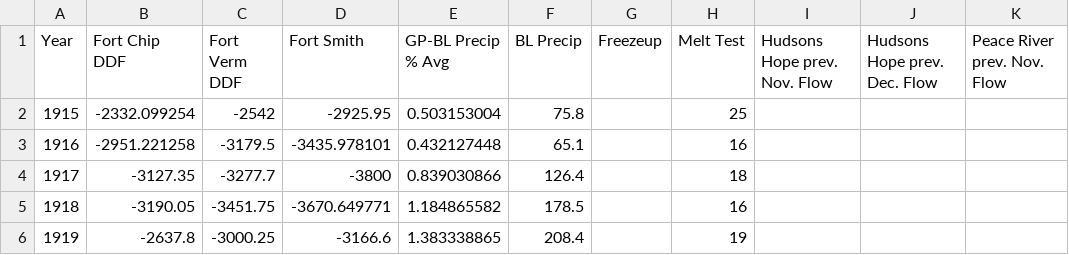
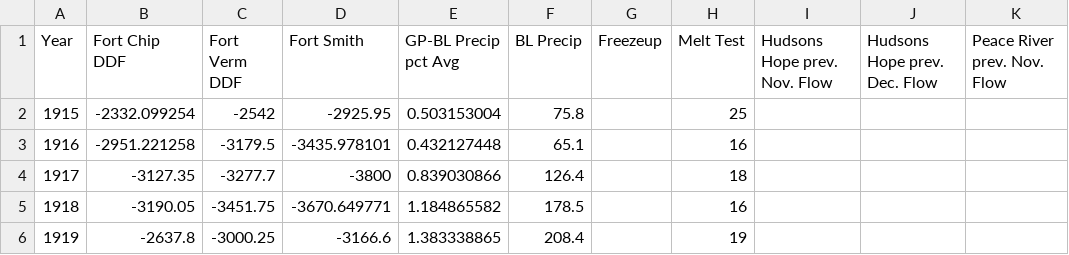
Before and after one commit to jds485/PAD_IceJamFloods, a CSV file: logistic_regression/cleaned_data.csv, drawn as a sheet; only a part is shown; the diff names each change by its address in the sheet, - before the commit and + after, or states it on an @@ line.

Commit message:
Changed percent symbol in column name for R

```diff
--- a/logistic_regression/cleaned_data.csv
+++ b/logistic_regression/cleaned_data.csv
-E1: GP-BL Precip % Avg
+E1: GP-BL Precip pct Avg
```
